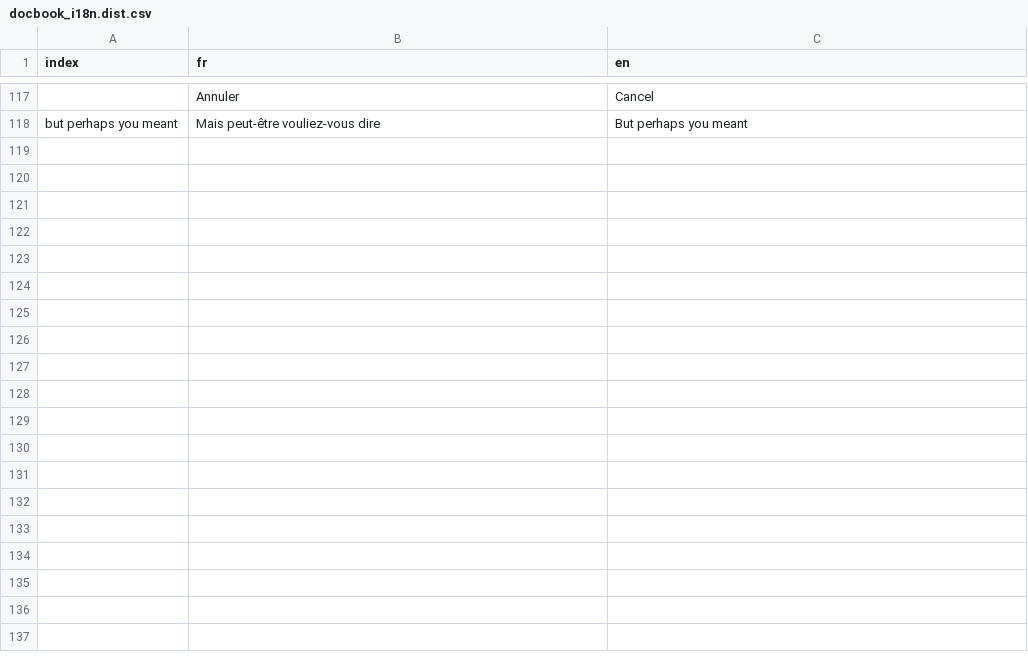
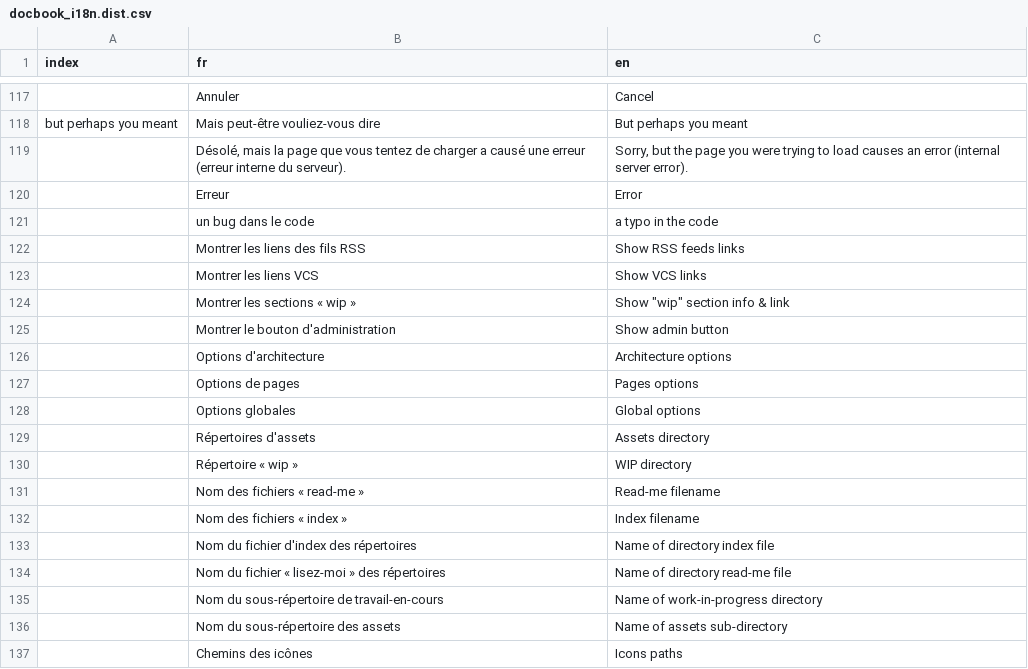
Before and after one commit to wdbo/webdocbook, a CSV file: src/config/dist/docbook_i18n.dist.csv, drawn as a sheet; only a part is shown, gaps mark what is left out; the diff covers the shown part only; the diff names each change by its address in the sheet, - before the commit and + after, or states it on an @@ line.

Commit message:
fix #5: the administration panel is now live

```diff
--- a/src/config/dist/docbook_i18n.dist.csv
+++ b/src/config/dist/docbook_i18n.dist.csv
+row 119:  | Désolé, mais la page que vous tentez de charger a causé une erreur (erreur interne du serveur). | Sorry, but the page you were trying to load causes an error (internal server error).
+row 120:  | Erreur | Error
+row 121:  | un bug dans le code | a typo in the code
+row 122:  | Montrer les liens des fils RSS | Show RSS feeds links
+row 123:  | Montrer les liens VCS | Show VCS links
+row 124:  | Montrer les sections « wip » | Show "wip" section info & link
+row 125:  | Montrer le bouton d'administration | Show admin button
+row 126:  | Options d'architecture | Architecture options
+row 127:  | Options de pages | Pages options
+row 128:  | Options globales | Global options
+row 129:  | Répertoires d'assets | Assets directory
+row 130:  | Répertoire « wip » | WIP directory
+row 131:  | Nom des fichiers « read-me » | Read-me filename
+row 132:  | Nom des fichiers « index » | Index filename
+row 133:  | Nom du fichier d'index des répertoires | Name of directory index file
+row 134:  | Nom du fichier « lisez-moi » des répertoires | Name of directory read-me file
+row 135:  | Nom du sous-répertoire de travail-en-cours | Name of work-in-progress directory
+row 136:  | Nom du sous-répertoire des assets | Name of assets sub-directory
+row 137:  | Chemins des icônes | Icons paths
```
Also changed, not shown: 9 added rows elsewhere in this file, 4 other files.
